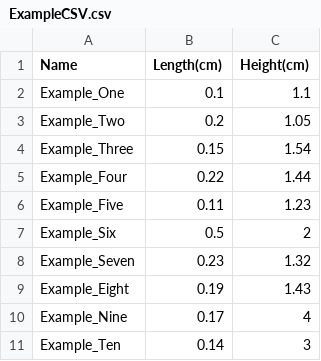
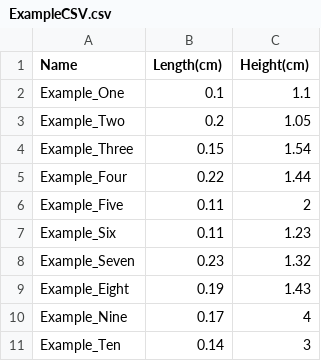
Before and after one commit to MichaelPatrick2019/CSV_to_Plot, a CSV file: ExampleCSV.csv, drawn as a sheet.

```diff
--- a/ExampleCSV.csv
+++ b/ExampleCSV.csv
@@ -5,4 +5,4 @@ Example_Three,0.15,1.54
 Example_Four,0.22,1.44
-Example_Five,0.11,1.23
-Example_Six,0.5,2
+Example_Five,0.11,2
+Example_Six,0.11,1.23
 Example_Seven,0.23,1.32
```
Also changed, not shown: 1 other file.
